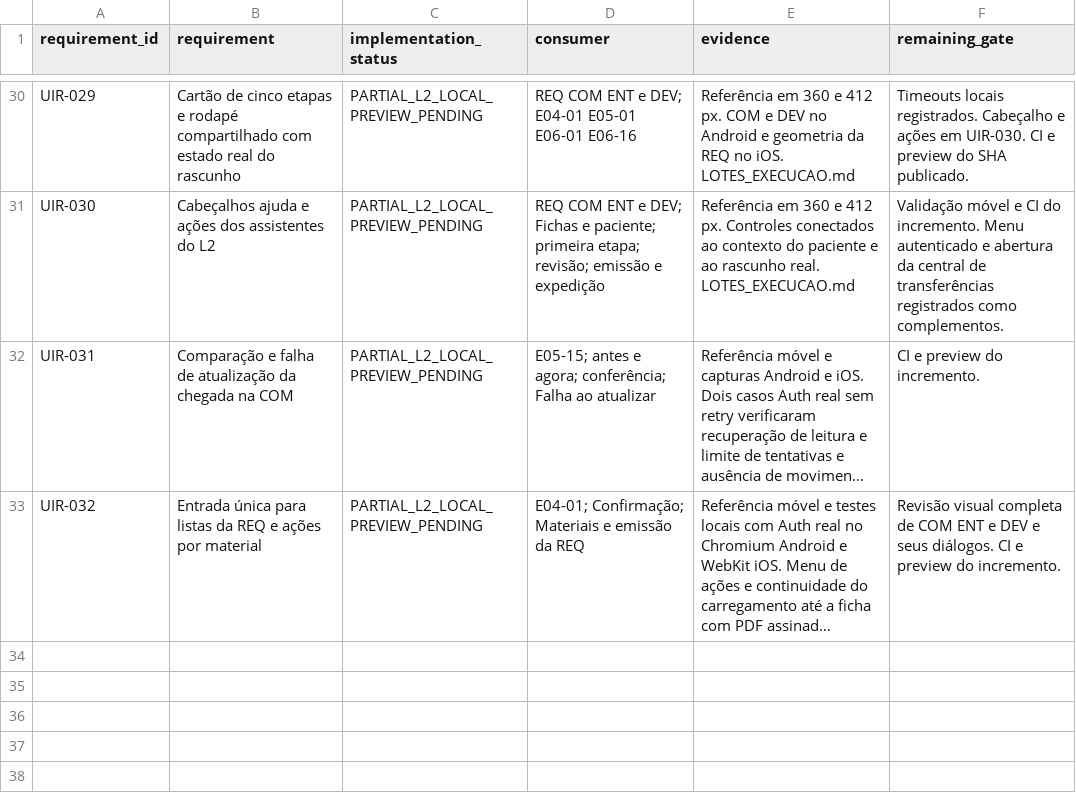
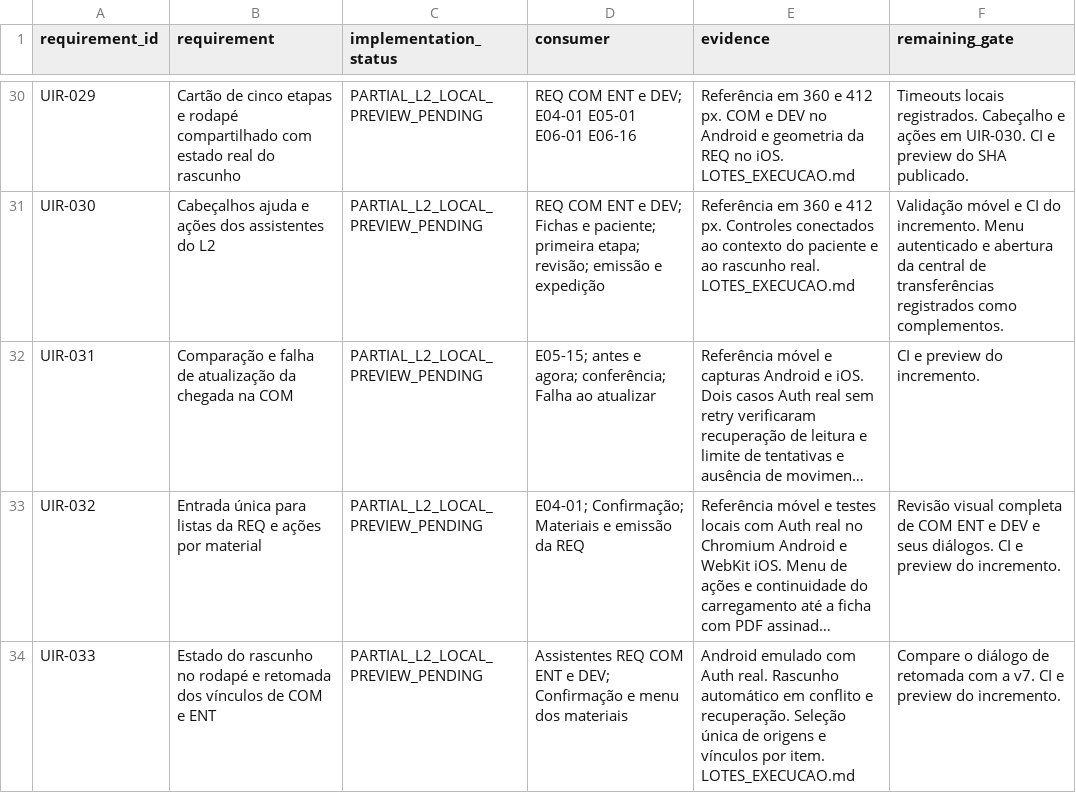
Before and after one commit to RMZZFAJ/home-care-assistant, a CSV file: docs/audits/D/D-B/UI_MODEL_ACCEPTANCE.csv, drawn as a sheet; only a part is shown, gaps mark what is left out; long unchanged cells end in …; the diff names each change by its address in the sheet, - before the commit and + after, or states it on an @@ line.

```diff
--- a/docs/audits/D/D-B/UI_MODEL_ACCEPTANCE.csv
+++ b/docs/audits/D/D-B/UI_MODEL_ACCEPTANCE.csv
+row 34: UIR-033 | Estado do rascunho no rodapé e retomada dos vínculos de COM e ENT | PARTIAL_L2_LOCAL_PREVIEW_PENDING | Assistentes REQ COM ENT e DEV; Confirmação e menu dos materiais | Android emulado com Auth real. Rascunho automático em conflito e recuperação. Seleção única de origens e vínculos por item. LOTES_EXECUCAO.md | Compare o diálogo de retomada com a v7. CI e preview do incremento.
```
Also changed, not shown: 22 other files.
